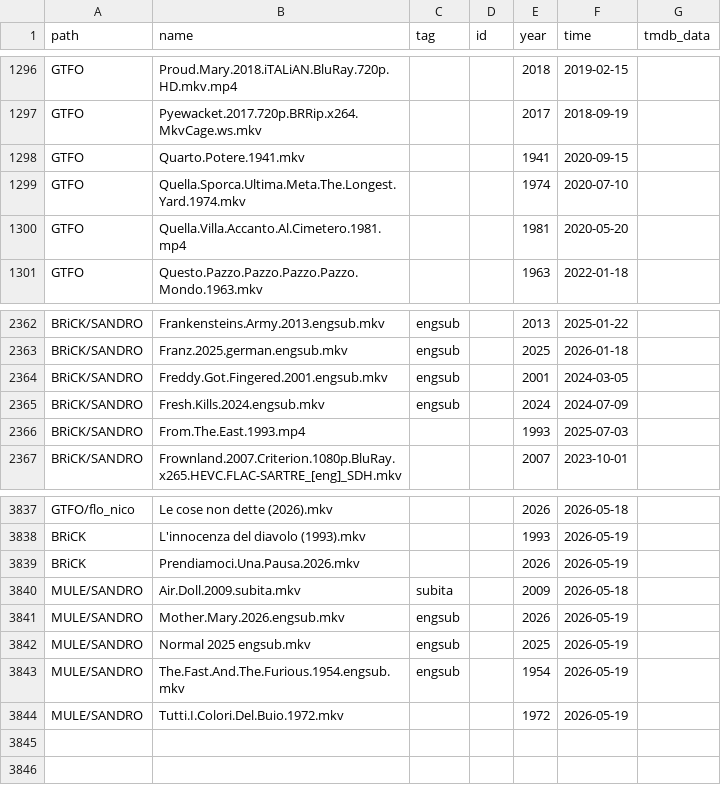
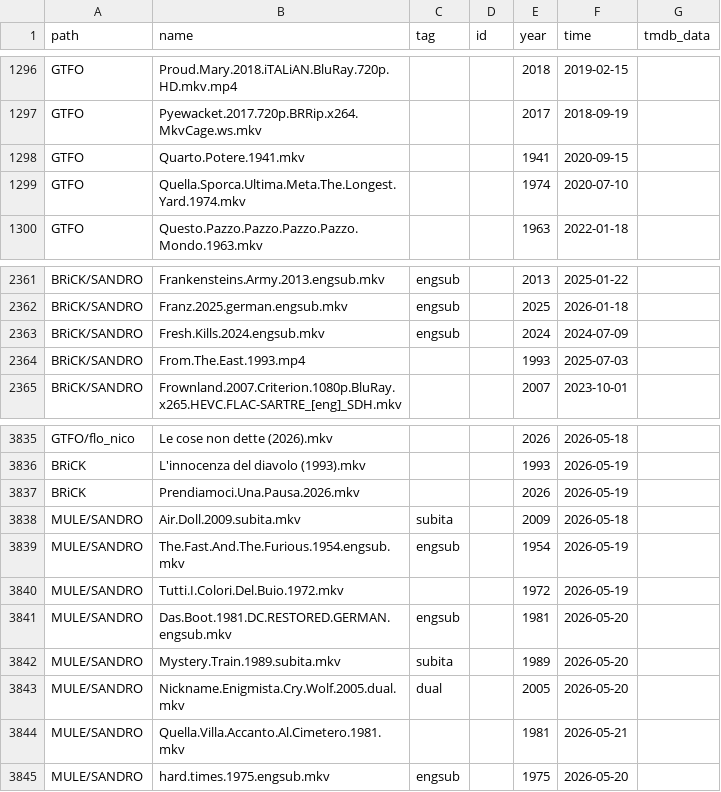
Before and after one commit to nstuffed/nstuffed.github.io, a CSV file: elist.csv, drawn as a sheet; only a part is shown, gaps mark what is left out.

```diff
--- a/elist.csv
+++ b/elist.csv
@@ -1299,3 +1299,2 @@ GTFO,Quarto.Potere.1941.mkv,,,1941,2020-09-15,
 GTFO,Quella.Sporca.Ultima.Meta.The.Longest.Yard.1974.mkv,,,1974,2020-07-10,
-GTFO,Quella.Villa.Accanto.Al.Cimetero.1981.mp4,,,1981,2020-05-20,
 GTFO,Questo.Pazzo.Pazzo.Pazzo.Pazzo.Mondo.1963.mkv,,,1963,2022-01-18,
@@ -2363,3 +2362,2 @@ BRiCK/SANDRO,Frankensteins.Army.2013.engsub.mkv,engsub,,2013,2025-01-22,
 BRiCK/SANDRO,Franz.2025.german.engsub.mkv,engsub,,2025,2026-01-18,
-BRiCK/SANDRO,Freddy.Got.Fingered.2001.engsub.mkv,engsub,,2001,2024-03-05,
 BRiCK/SANDRO,Fresh.Kills.2024.engsub.mkv,engsub,,2024,2024-07-09,
@@ -3840,5 +3838,8 @@ BRiCK,Prendiamoci.Una.Pausa.2026.mkv,,,2026,2026-05-19,
 MULE/SANDRO,Air.Doll.2009.subita.mkv,subita,,2009,2026-05-18,
-MULE/SANDRO,Mother.Mary.2026.engsub.mkv,engsub,,2026,2026-05-19,
-MULE/SANDRO,Normal 2025 engsub.mkv,engsub,,2025,2026-05-19,
 MULE/SANDRO,The.Fast.And.The.Furious.1954.engsub.mkv,engsub,,1954,2026-05-19,
 MULE/SANDRO,Tutti.I.Colori.Del.Buio.1972.mkv,,,1972,2026-05-19,
+MULE/SANDRO,Das.Boot.1981.DC.RESTORED.GERMAN.engsub.mkv,engsub,,1981,2026-05-20,
+MULE/SANDRO,Mystery.Train.1989.subita.mkv,subita,,1989,2026-05-20,
+MULE/SANDRO,Nickname.Enigmista.Cry.Wolf.2005.dual.mkv,dual,,2005,2026-05-20,
+MULE/SANDRO,Quella.Villa.Accanto.Al.Cimetero.1981.mkv,,,1981,2026-05-21,
+MULE/SANDRO,hard.times.1975.engsub.mkv,engsub,,1975,2026-05-20,
```
Also changed, not shown: list.csv.
